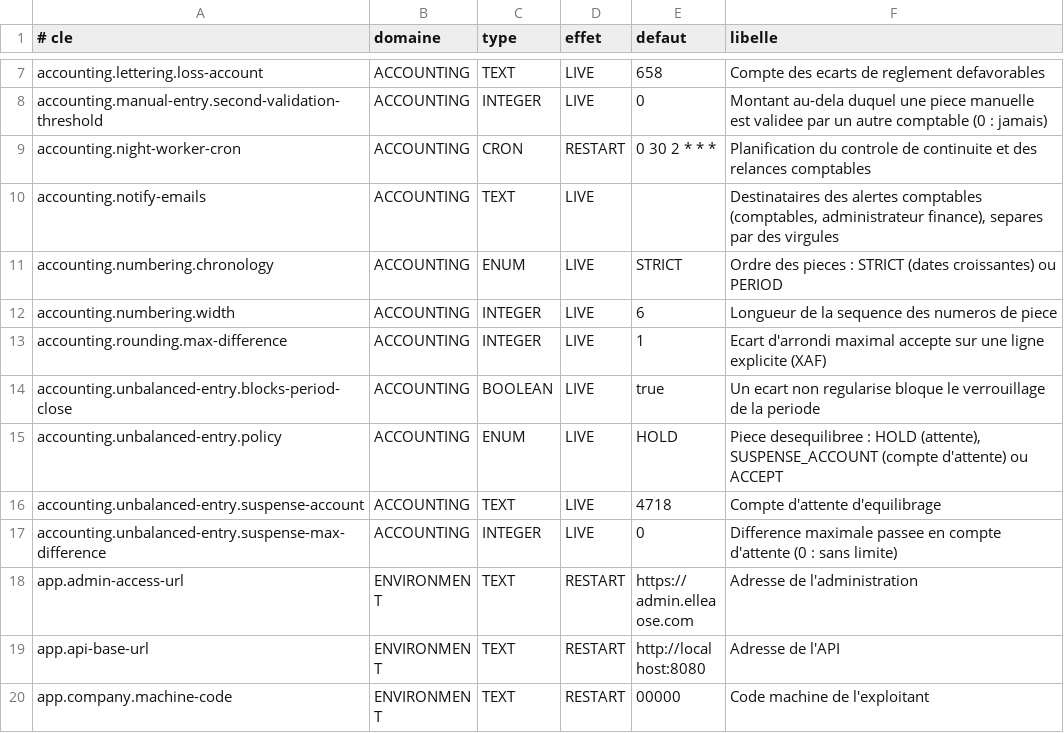
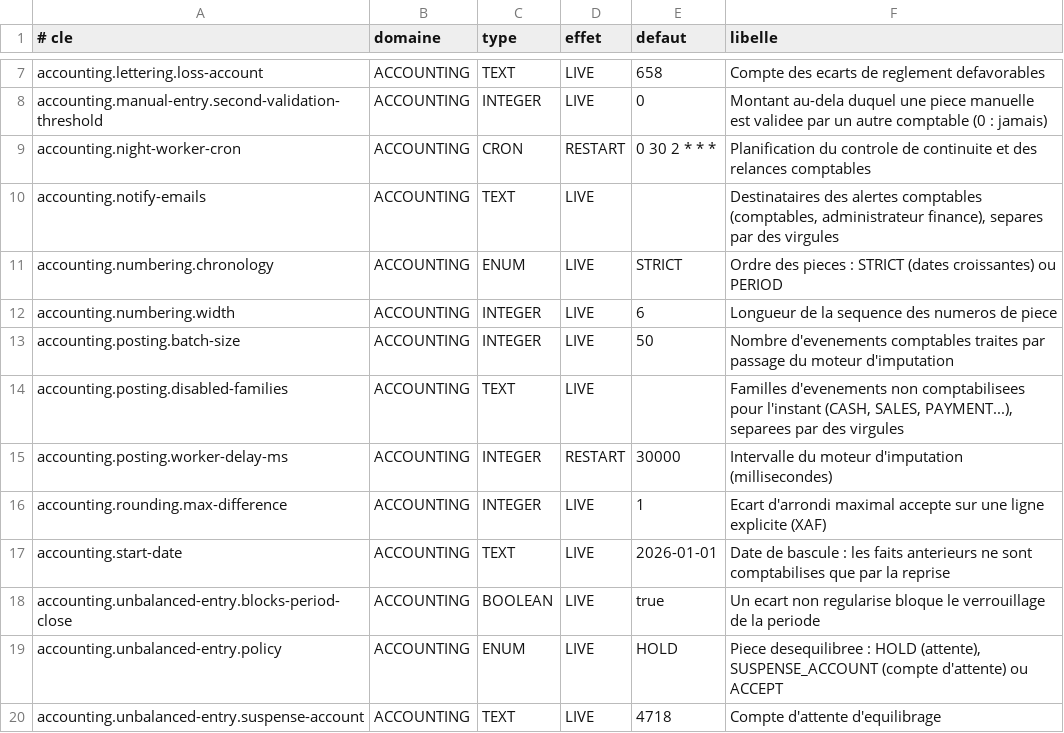
Before and after one commit to Ryan-web14/bokati-cowork, a TSV file: src/main/resources/settings/platform-settings.tsv, drawn as a sheet; only a part is shown, gaps mark what is left out; the shorter side is filled out with more unchanged rows; the diff names each change by its address in the sheet, - before the commit and + after, or states it on an @@ line.

Commit message:
Lot F2 moteur d'imputation : publication des evenements comptables par l'outbox, registre d'idempotence, schemas d'ecriture versionnes en base (conditions, lignes repetees, montants signes, resolveurs), activation controlee, apercu, report en periode ouverte, ecran des evenements en echec (regenerer, ecarter), reprise en brouillard et validation en bloc, droits et doc

```diff
--- a/src/main/resources/settings/platform-settings.tsv
+++ b/src/main/resources/settings/platform-settings.tsv
+row 13: accounting.posting.batch-size | ACCOUNTING | INTEGER | LIVE | 50 | Nombre d'evenements comptables traites par passage du moteur d'imputation
+row 14: accounting.posting.disabled-families | ACCOUNTING | TEXT | LIVE |  | Familles d'evenements non comptabilisees pour l'instant (CASH, SALES, PAYMENT...), separees par des virgules
+row 15: accounting.posting.worker-delay-ms | ACCOUNTING | INTEGER | RESTART | 30000 | Intervalle du moteur d'imputation (millisecondes)
+row 17: accounting.start-date | ACCOUNTING | TEXT | LIVE | 2026-01-01 | Date de bascule : les faits anterieurs ne sont comptabilises que par la reprise
```
Also changed, not shown: 29 other files.
